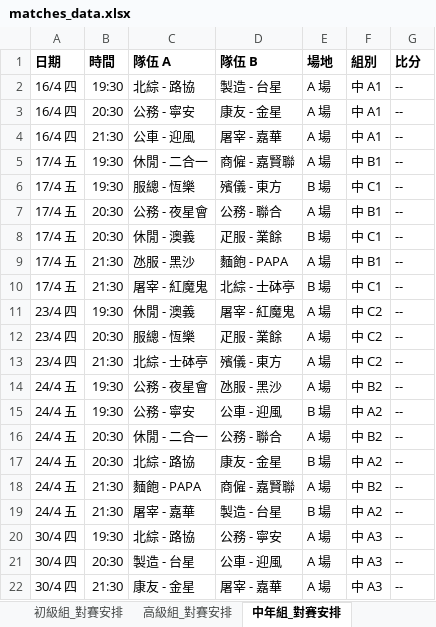
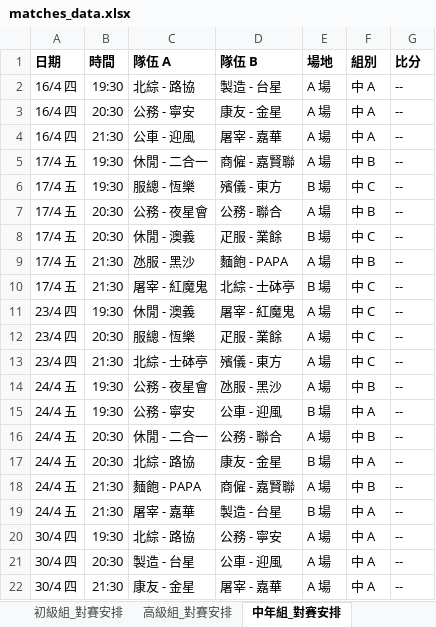
Before and after one commit to vizaiweb/macau-snowcup-2026, an Excel workbook: matches_data.xlsx, sheet 中年組_對賽安排, drawn as a sheet; values as stored, in another font and other column widths than the file's, no borders; the diff names each change by its address in the sheet, - before the commit and + after, or states it on an @@ line.

Commit message:
Add files via upload

```diff
--- a/matches_data.xlsx (sheet 中年組_對賽安排)
+++ b/matches_data.xlsx (sheet 中年組_對賽安排)
-F2:F4 (組別): 中 A1
+F2:F4 (組別): 中 A
-F5 (組別): 中 B1
+F5 (組別): 中 B
-F6 (組別): 中 C1
+F6 (組別): 中 C
-F7 (組別): 中 B1
+F7 (組別): 中 B
-F8 (組別): 中 C1
+F8 (組別): 中 C
-F9 (組別): 中 B1
+F9 (組別): 中 B
-F10 (組別): 中 C1
+F10 (組別): 中 C
-F11:F13 (組別): 中 C2
+F11:F13 (組別): 中 C
-F14 (組別): 中 B2
+F14 (組別): 中 B
-F15 (組別): 中 A2
+F15 (組別): 中 A
-F16 (組別): 中 B2
+F16 (組別): 中 B
-F17 (組別): 中 A2
+F17 (組別): 中 A
-F18 (組別): 中 B2
+F18 (組別): 中 B
-F19 (組別): 中 A2
+F19 (組別): 中 A
-F20:F22 (組別): 中 A3
+F20:F22 (組別): 中 A
```
Also changed, not shown: sheet 高級組_對賽安排, sheet 初級組_對賽安排.
